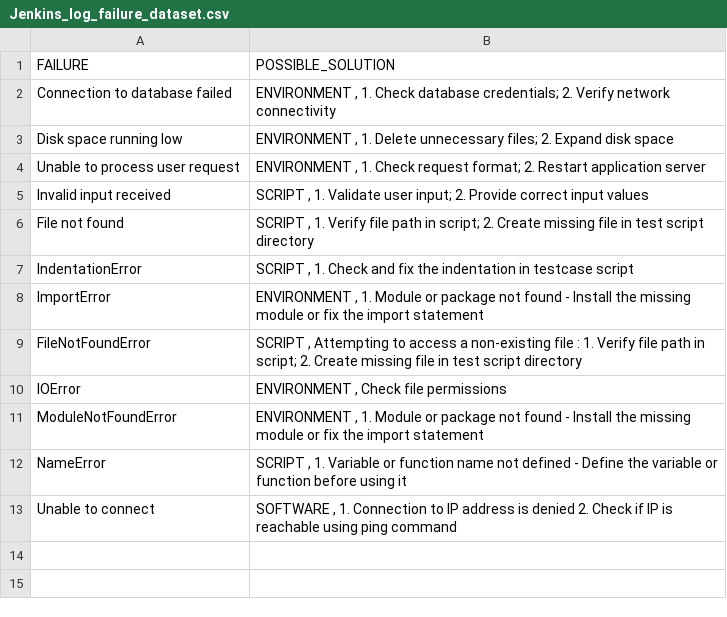
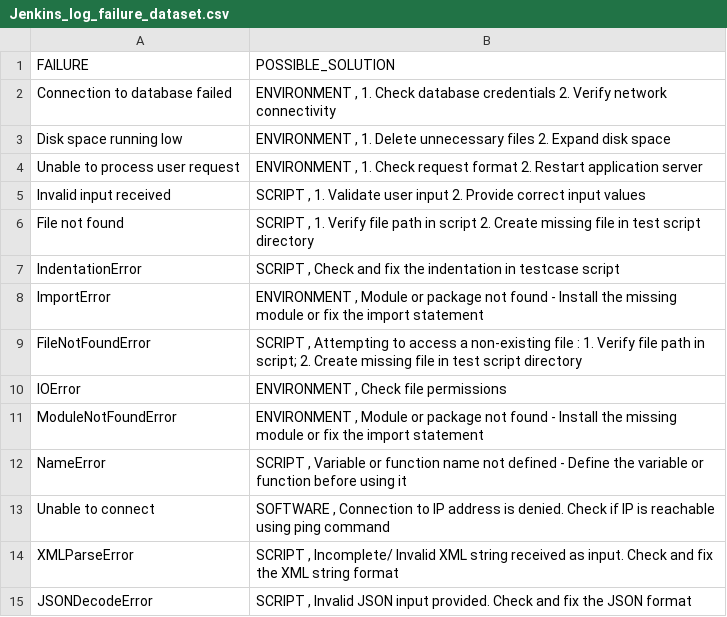
Before and after one commit to sivapriya-kumaresan/2019WA15194_Dissertation_Testcase, a CSV file: Jenkins_log_failure_dataset.csv, drawn as a sheet.

Commit message:
Update Jenkins_log_failure_dataset.csv

```diff
--- a/Jenkins_log_failure_dataset.csv
+++ b/Jenkins_log_failure_dataset.csv
@@ -1,13 +1,15 @@
 FAILURE,POSSIBLE_SOLUTION
-Connection to database failed,"ENVIRONMENT , 1. Check database credentials; 2. Verify network connectivity"
-Disk space running low ,"ENVIRONMENT , 1. Delete unnecessary files; 2. Expand disk space"
-Unable to process user request,"ENVIRONMENT , 1. Check request format; 2. Restart application server"
-Invalid input received,"SCRIPT ,  1. Validate user input; 2. Provide correct input values"
-File not found,"SCRIPT , 1. Verify file path in script; 2. Create missing file in test script directory"
-IndentationError,"SCRIPT , 1. Check and fix the indentation in testcase script"
-ImportError ,"ENVIRONMENT , 1. Module or package not found  - Install the missing module or fix the import statement"
+Connection to database failed,"ENVIRONMENT , 1. Check database credentials 2. Verify network connectivity"
+Disk space running low ,"ENVIRONMENT , 1. Delete unnecessary files 2. Expand disk space"
+Unable to process user request,"ENVIRONMENT , 1. Check request format 2. Restart application server"
+Invalid input received,"SCRIPT ,  1. Validate user input 2. Provide correct input values"
+File not found,"SCRIPT , 1. Verify file path in script 2. Create missing file in test script directory"
+IndentationError,"SCRIPT ,  Check and fix the indentation in testcase script"
+ImportError ,"ENVIRONMENT , Module or package not found  - Install the missing module or fix the import statement"
 FileNotFoundError,"SCRIPT , Attempting to access a non-existing file : 1. Verify file path in script; 2. Create missing file in test script directory"
 IOError ,"ENVIRONMENT , Check file permissions"
-ModuleNotFoundError,"ENVIRONMENT , 1. Module or package not found  - Install the missing module or fix the import statement"
-NameError,"SCRIPT , 1. Variable or function name not defined - Define the variable or function before using it"
-Unable to connect,"SOFTWARE , 1. Connection to IP address is denied 2. Check if IP is reachable using ping command "
+ModuleNotFoundError,"ENVIRONMENT , Module or package not found  - Install the missing module or fix the import statement"
+NameError,"SCRIPT ,  Variable or function name not defined - Define the variable or function before using it"
+Unable to connect,"SOFTWARE ,  Connection to IP address is denied. Check if IP is reachable using ping command "
+XMLParseError,"SCRIPT , Incomplete/ Invalid XML string received as input. Check and fix the XML string format"
+JSONDecodeError,"SCRIPT , Invalid JSON input provided. Check and fix the JSON format"
```
